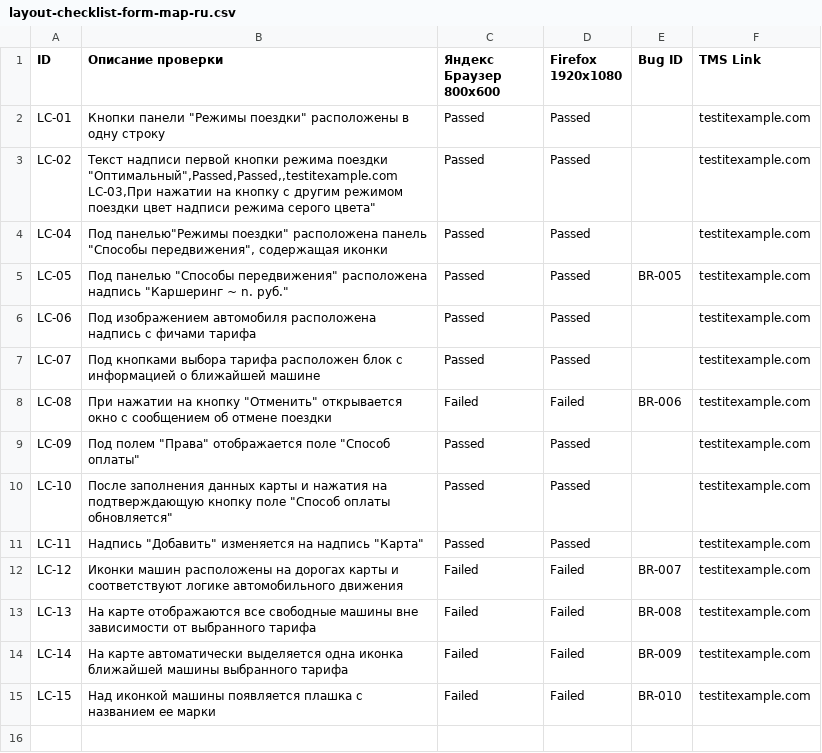
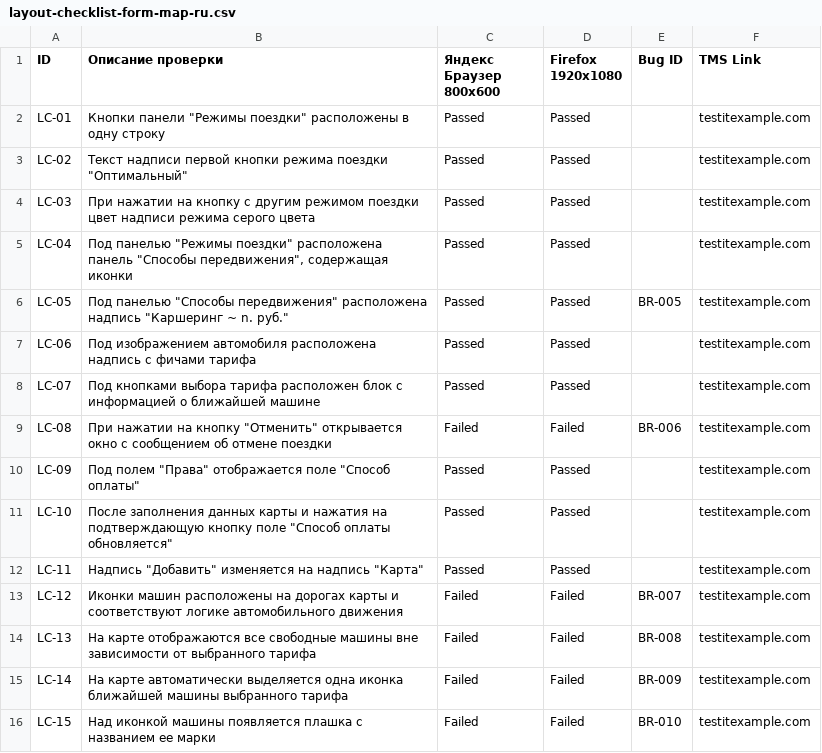
Before and after one commit to mrnvnst/GitHub-QA-portfolio, a CSV file: Manual-Testing/Web-App/Checklists/layout-checklist-form-map-ru.csv, drawn as a sheet.

Commit message:
add missing quote at the end of second line

```diff
--- a/Manual-Testing/Web-App/Checklists/layout-checklist-form-map-ru.csv
+++ b/Manual-Testing/Web-App/Checklists/layout-checklist-form-map-ru.csv
@@ -2,5 +2,5 @@ ID,Описание проверки,"Яндекс Браузер 800x600","Fire
 LC-01,"Кнопки панели ""Режимы поездки"" расположены в одну строку",Passed,Passed,,testitexample.com
-LC-02,"Текст надписи первой кнопки режима поездки ""Оптимальный"",Passed,Passed,,testitexample.com
-LC-03,"При нажатии на кнопку с другим режимом поездки цвет надписи режима серого цвета",Passed,Passed,,testitexample.com
-LC-04,"Под панелью""Режимы поездки"" расположена панель ""Способы передвижения"", содержащая иконки",Passed,Passed,,testitexample.com
+LC-02,"Текст надписи первой кнопки режима поездки ""Оптимальный""",Passed,Passed,,testitexample.com
+LC-03,"При нажатии на кнопку с другим режимом поездки цвет надписи режима серого цвета",Passed,Passed,,testitexample.com
+LC-04,"Под панелью ""Режимы поездки"" расположена панель ""Способы передвижения"", содержащая иконки",Passed,Passed,,testitexample.com
 LC-05,"Под панелью ""Способы передвижения"" расположена надпись ""Каршеринг ~ n. руб.""",Passed,Passed,BR-005,testitexample.com
```
